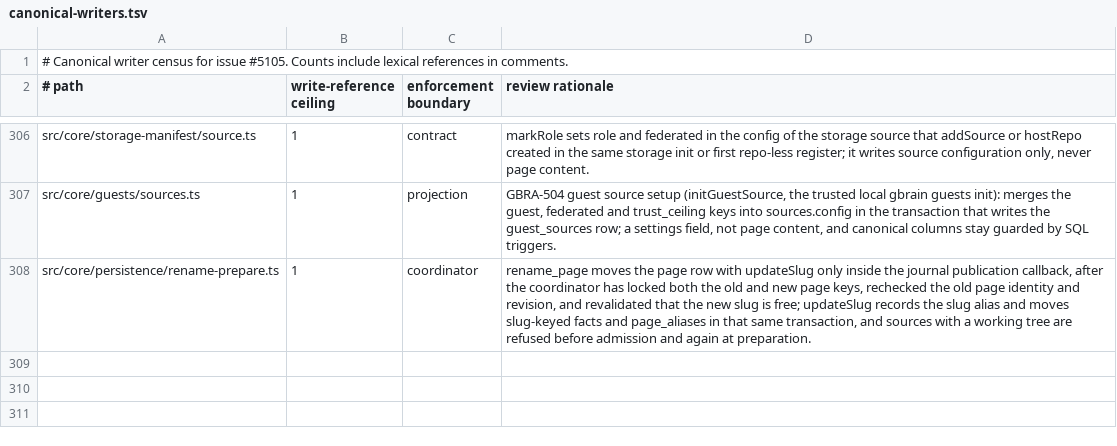
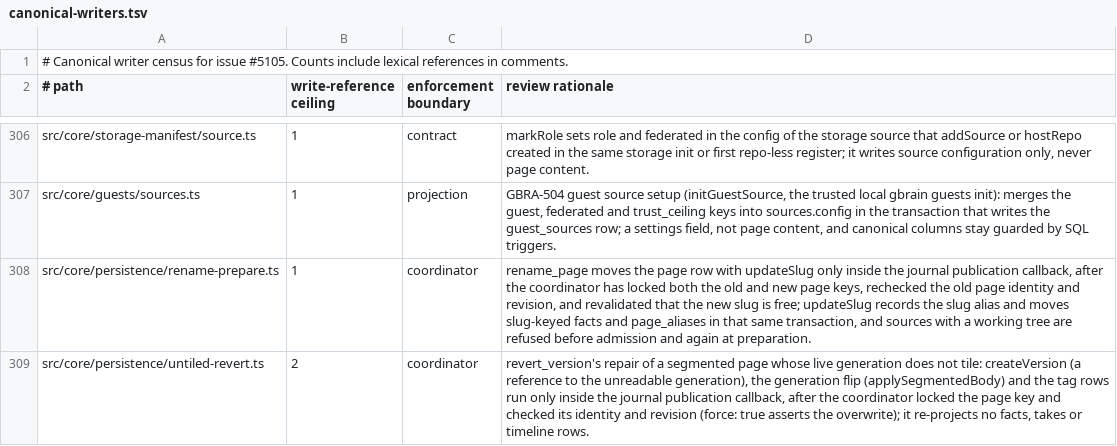
Before and after one commit to governedwork/gbrain, a TSV file: docs/architecture/canonical-writers.tsv, drawn as a sheet; only a part is shown, gaps mark what is left out.

```diff
--- a/docs/architecture/canonical-writers.tsv
+++ b/docs/architecture/canonical-writers.tsv
@@ -308 +308,2 @@ src/core/guests/sources.ts	1	projection	GBRA-504 guest source setup (initGuestSo
 src/core/persistence/rename-prepare.ts	1	coordinator	rename_page moves the page row with updateSlug only inside the journal publication callback, after the coordinator has locked both the old and new page keys, rechecked the old page identity and revision, and revalidated that the new slug is free; updateSlug records the slug alias and moves slug-keyed facts and page_aliases in that same transaction, and sources with a working tree are refused before admission and again at preparation.
+src/core/persistence/untiled-revert.ts	2	coordinator	revert_version's repair of a segmented page whose live generation does not tile: createVersion (a reference to the unreadable generation), the generation flip (applySegmentedBody) and the tag rows run only inside the journal publication callback, after the coordinator locked the page key and checked its identity and revision (force: true asserts the overwrite); it re-projects no facts, takes or timeline rows.
```
Also changed, not shown: 9 other files.
